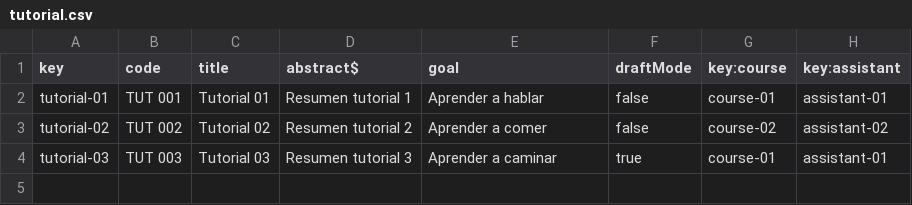
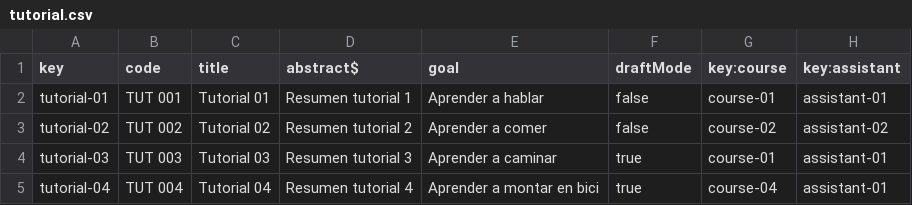
Before and after one commit to mariaescalante/Acme-L3-D04-23.4.0, a CSV file: src/main/webapp/WEB-INF/resources/sample-data/tutorial.csv, drawn as a sheet; the diff names each change by its address in the sheet, - before the commit and + after, or states it on an @@ line.

Commit message:
AssistantTutorialPublishTest y AssistantTutorialShowTest

```diff
--- a/src/main/webapp/WEB-INF/resources/sample-data/tutorial.csv
+++ b/src/main/webapp/WEB-INF/resources/sample-data/tutorial.csv
+row 5: tutorial-04 | TUT 004 | Tutorial 04 | Resumen tutorial 4 | Aprender a montar en bici | true | course-04 | assistant-01
```
Also changed, not shown: 10 other files.
